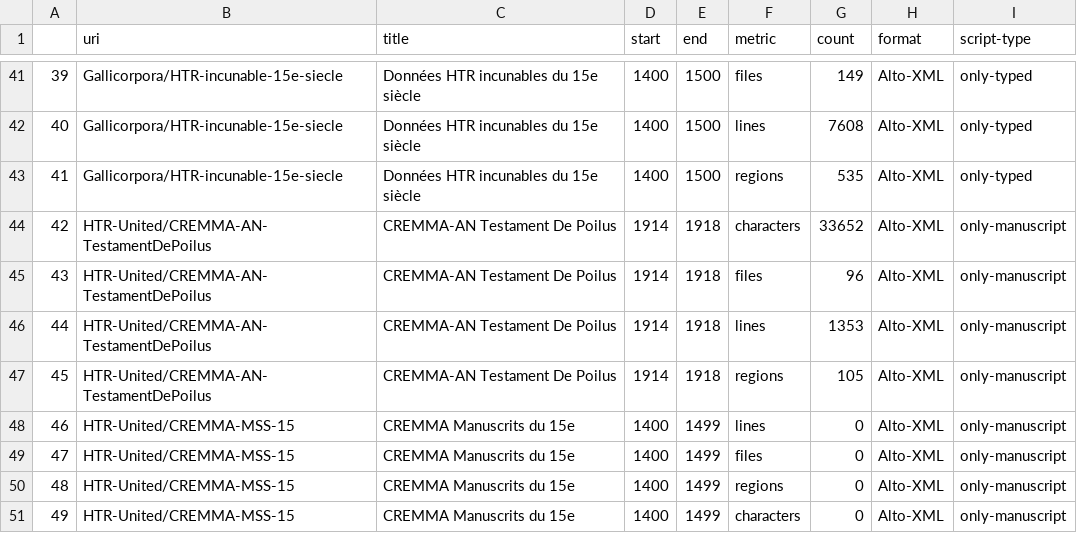
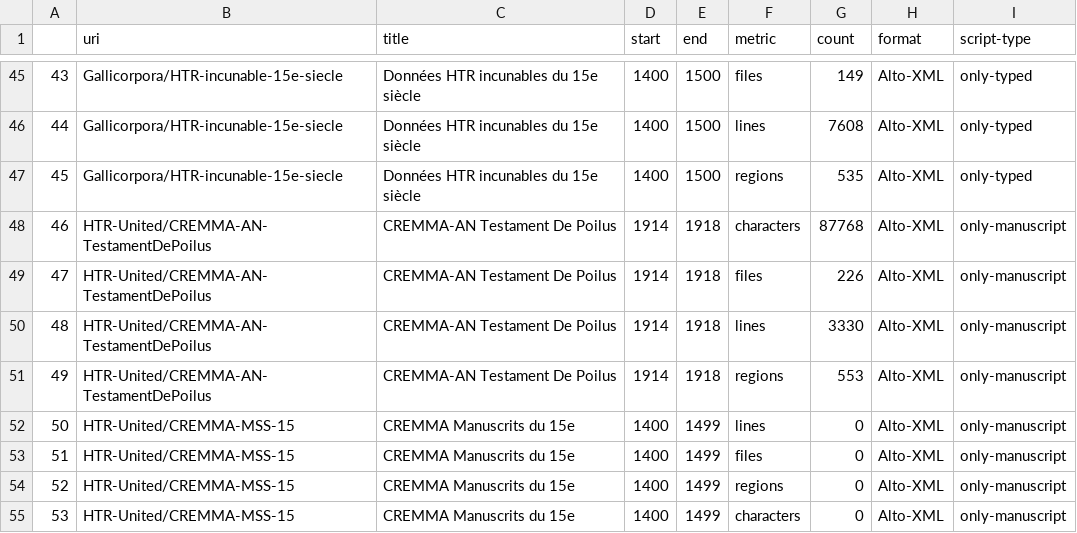
Before and after one commit to HTR-United/htr-united, a CSV file: statistics.csv, drawn as a sheet; only a part is shown, gaps mark what is left out; addresses are those after the commit; the diff covers the shown part only; the diff names each change by its address in the sheet, - before the commit and + after, or states it on an @@ line.

```diff
--- a/statistics.csv
+++ b/statistics.csv
@@ column A renumbered between rows 15 and 274 @@
-G48 (count): 33652
+G48 (count): 87768
-G49 (count): 96
+G49 (count): 226
-G50 (count): 1353
+G50 (count): 3330
-G51 (count): 105
+G51 (count): 553
```
Also changed, not shown: 11 added rows and 4 removed rows elsewhere in this file, 3 other files.
